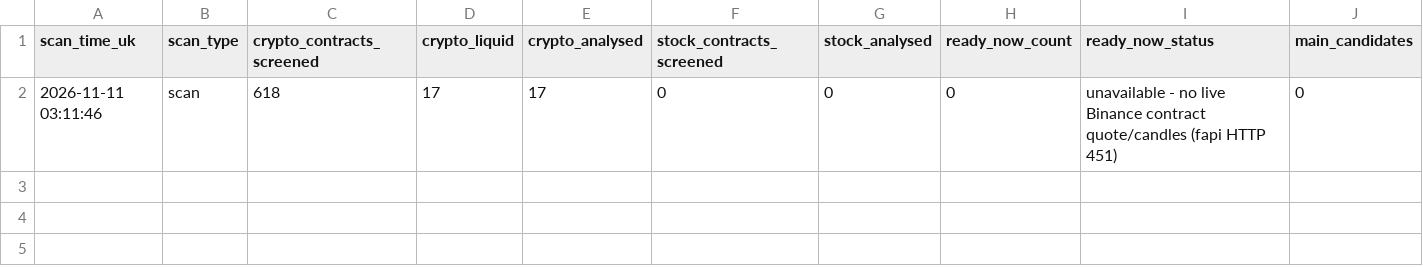
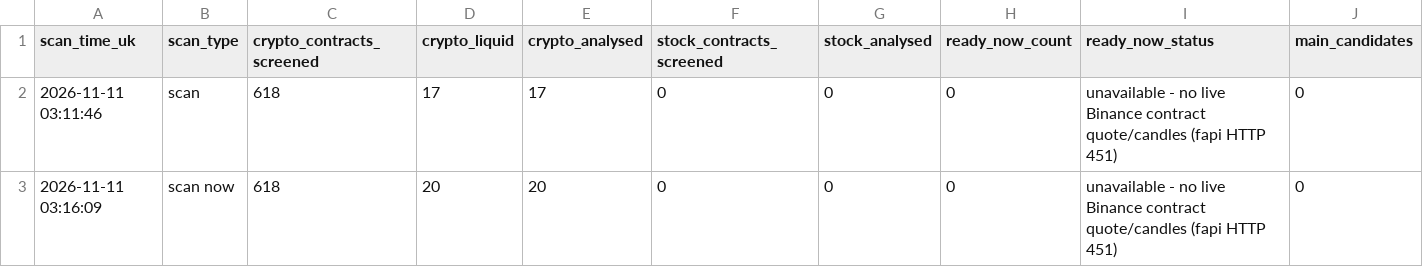
Before and after one commit to Mdrahamann/ourfristproject, a CSV file: trading/journal/forward/scans.csv, drawn as a sheet; only a part is shown; rows hold the shown columns only; the diff names each change by its address in the sheet, - before the commit and + after, or states it on an @@ line.

```diff
--- a/trading/journal/forward/scans.csv
+++ b/trading/journal/forward/scans.csv
+row 3: 2026-11-11 03:16:09 | scan now | 618 | 20 | 20 | 0 | 0 | 0 | unavailable - no live Binance contract quote/candles (fapi HTTP 451) | 0
```
Also changed, not shown: 1 other file.
